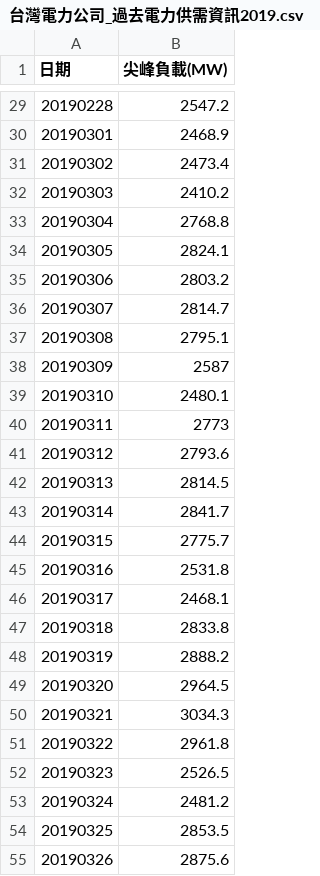
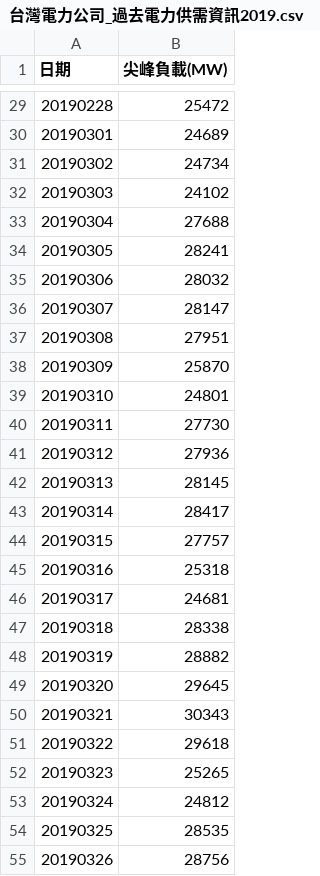
Before and after one commit to wwwmelodycomtw/Peak-Load-Forecasting, a CSV file: 台灣電力公司_過去電力供需資訊2019.csv, drawn as a sheet; only a part is shown, gaps mark what is left out; the diff covers the shown part only.

```diff
--- a/台灣電力公司_過去電力供需資訊2019.csv
+++ b/台灣電力公司_過去電力供需資訊2019.csv
@@ -29,27 +29,27 @@
-20190228,2547.2
-20190301,2468.9
-20190302,2473.4
-20190303,2410.2
-20190304,2768.8
-20190305,2824.1
-20190306,2803.2
-20190307,2814.7
-20190308,2795.1
-20190309,2587
-20190310,2480.1
-20190311,2773
-20190312,2793.6
-20190313,2814.5
-20190314,2841.7
-20190315,2775.7
-20190316,2531.8
-20190317,2468.1
-20190318,2833.8
-20190319,2888.2
-20190320,2964.5
-20190321,3034.3
-20190322,2961.8
-20190323,2526.5
-20190324,2481.2
-20190325,2853.5
-20190326,2875.6
+20190228,25472
+20190301,24689
+20190302,24734
+20190303,24102
+20190304,27688
+20190305,28241
+20190306,28032
+20190307,28147
+20190308,27951
+20190309,25870
+20190310,24801
+20190311,27730
+20190312,27936
+20190313,28145
+20190314,28417
+20190315,27757
+20190316,25318
+20190317,24681
+20190318,28338
+20190319,28882
+20190320,29645
+20190321,30343
+20190322,29618
+20190323,25265
+20190324,24812
+20190325,28535
+20190326,28756
```
Also changed, not shown: 32 edited cells elsewhere in this file.
